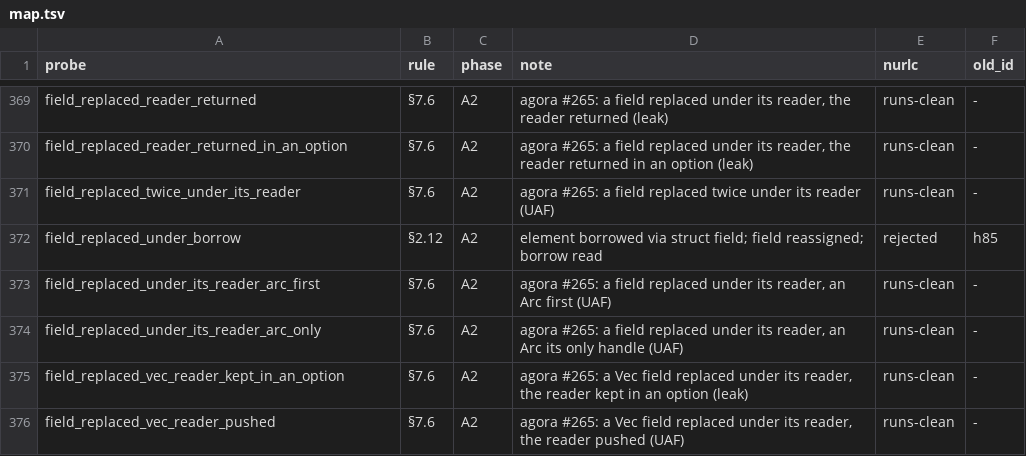
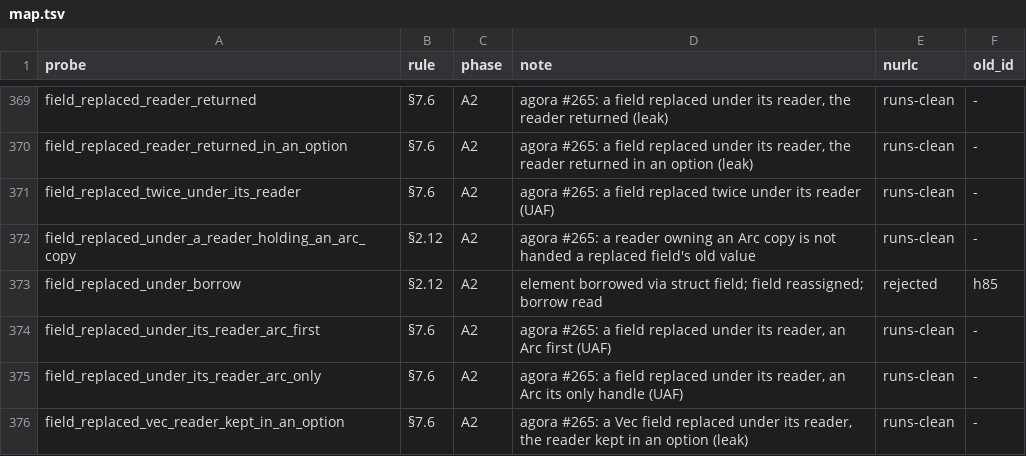
Before and after one commit to nurl-lang/nurl, a TSV file: formal/corpus/map.tsv, drawn as a sheet; only a part is shown, gaps mark what is left out; the shorter side is filled out with more unchanged rows.

```diff
--- a/formal/corpus/map.tsv
+++ b/formal/corpus/map.tsv
@@ -371,2 +371,3 @@ field_replaced_reader_returned_in_an_option	§7.6	A2	agora #265: a field replace
 field_replaced_twice_under_its_reader	§7.6	A2	agora #265: a field replaced twice under its reader (UAF)	runs-clean	-
+field_replaced_under_a_reader_holding_an_arc_copy	§2.12	A2	agora #265: a reader owning an Arc copy is not handed a replaced field's old value	runs-clean	-
 field_replaced_under_borrow	§2.12	A2	element borrowed via struct field; field reassigned; borrow read	rejected	h85
```
Also changed, not shown: 2 other files.
